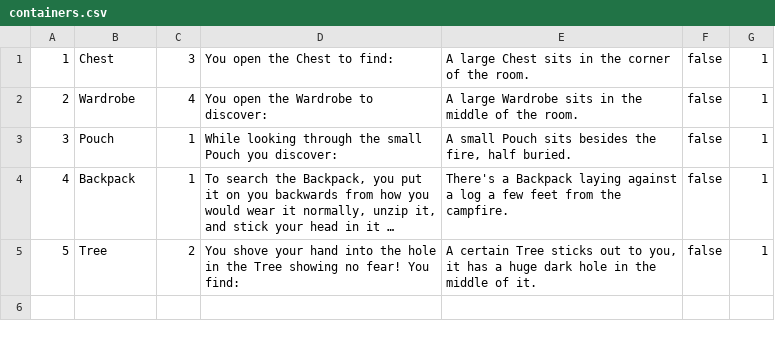
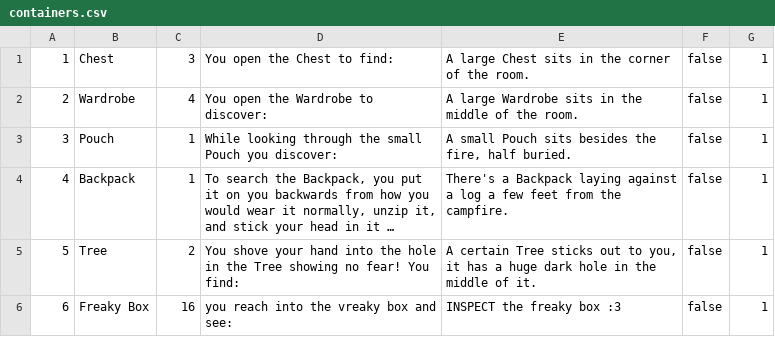
Before and after one commit to cmack6/Apocrypha, a CSV file: CS320_TeamProject/CS320_LibraryExample_Lab06/bin/edu/ycp/cs320/booksdb/persist/res/containers.csv, drawn as a sheet; long unchanged cells end in ….

```diff
--- a/CS320_TeamProject/CS320_LibraryExample_Lab06/bin/edu/ycp/cs320/booksdb/persist/res/containers.csv
+++ b/CS320_TeamProject/CS320_LibraryExample_Lab06/bin/edu/ycp/cs320/booksdb/persist/res/containers.csv
@@ -5 +5,2 @@
 5|Tree|2|You shove your hand into the hole in the Tree showing no fear! You find:|A certain Tree sticks out to you, it has a huge dark hole in the middle of it.|false|1
+6|Freaky Box|16|you reach into the vreaky box and see: |INSPECT the freaky box :3|false|1
```
Also changed, not shown: CS320_TeamProject/CS320_LibraryExample_Lab06/bin/edu/ycp/cs320/booksdb/persist/res/items.csv, CS320_TeamProject/CS320_LibraryExample_Lab06/bin/edu/ycp/cs320/booksdb/persist/res/rooms.csv, 8 other files.
